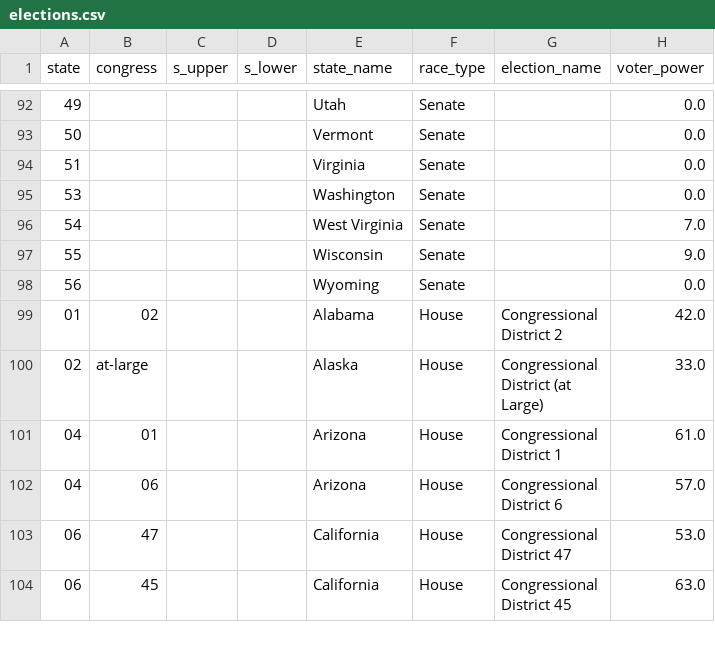
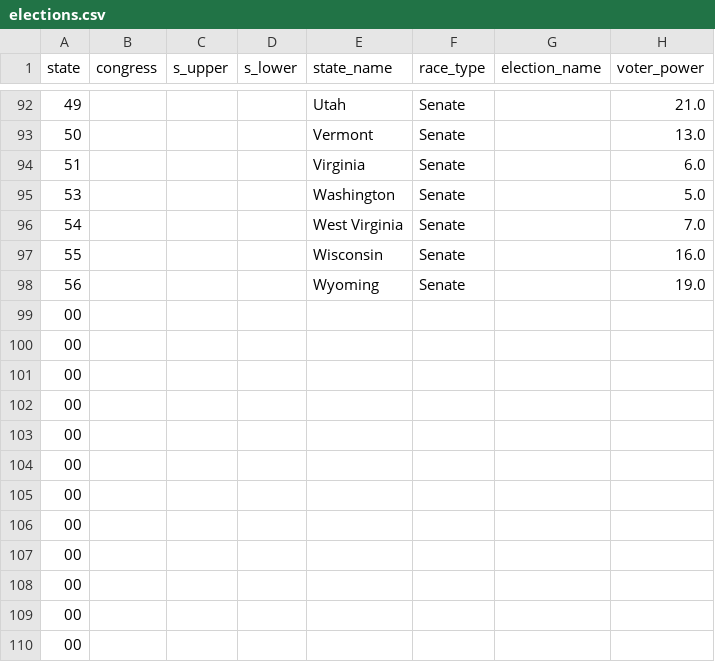
Before and after one commit to PJSuoc/Maximizer-App, a CSV file: server/static/data/calculated_files/csvs/elections.csv, drawn as a sheet; only a part is shown, gaps mark what is left out; the shorter side is filled out with more unchanged rows; the diff covers the shown part only.

```diff
--- a/server/static/data/calculated_files/csvs/elections.csv
+++ b/server/static/data/calculated_files/csvs/elections.csv
@@ -92,7 +92,19 @@ state,congress,s_upper,s_lower,state_name,race_type,election_name,voter_power
-49,,,,Utah,Senate,,0.0
-50,,,,Vermont,Senate,,0.0
-51,,,,Virginia,Senate,,0.0
-53,,,,Washington,Senate,,0.0
+49,,,,Utah,Senate,,21.0
+50,,,,Vermont,Senate,,13.0
+51,,,,Virginia,Senate,,6.0
+53,,,,Washington,Senate,,5.0
 54,,,,West Virginia,Senate,,7.0
-55,,,,Wisconsin,Senate,,9.0
-56,,,,Wyoming,Senate,,0.0
+55,,,,Wisconsin,Senate,,16.0
+56,,,,Wyoming,Senate,,19.0
+00,,,,,,,
+00,,,,,,,
+00,,,,,,,
+00,,,,,,,
+00,,,,,,,
+00,,,,,,,
+00,,,,,,,
+00,,,,,,,
+00,,,,,,,
+00,,,,,,,
+00,,,,,,,
+00,,,,,,,
```
Also changed, not shown: 19 added rows and 27 edited cells elsewhere in this file, server/static/data/calculated_files/csvs/aggregate.csv, server/static/data/calculated_files/csvs/senate.csv, 4 other files.
